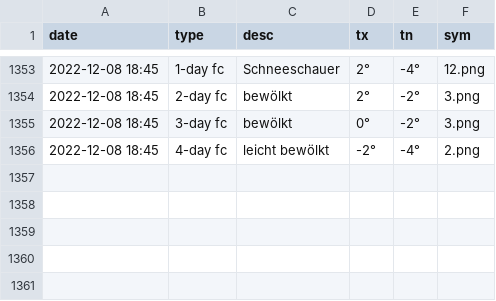
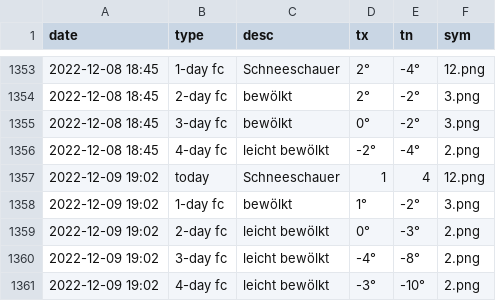
Before and after one commit to amannj/Scrapeo, a CSV file: data/Brig.csv, drawn as a sheet; only a part is shown, gaps mark what is left out.

```diff
--- a/data/Brig.csv
+++ b/data/Brig.csv
@@ -1356 +1356,6 @@ date,type,desc,tx,tn,sym
 2022-12-08 18:45,4-day fc,leicht bewölkt,-2°,-4°,2.png
+2022-12-09 19:02,today,Schneeschauer,1,4,12.png
+2022-12-09 19:02,1-day fc,bewölkt,1°,-2°,3.png
+2022-12-09 19:02,2-day fc,leicht bewölkt,0°,-3°,2.png
+2022-12-09 19:02,3-day fc,leicht bewölkt,-4°,-8°,2.png
+2022-12-09 19:02,4-day fc,leicht bewölkt,-3°,-10°,2.png
```
Also changed, not shown: data/Bern.csv, data/Chur.csv, 6 other files.
